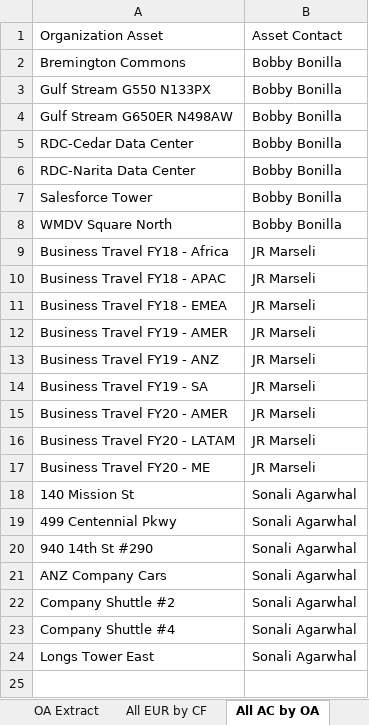
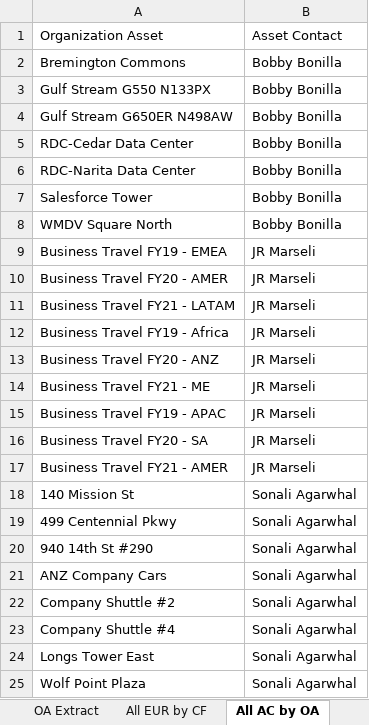
Before and after one commit to funfetti/sustainability-demo-data, an Excel workbook: Junction Objects Load Helper.xlsx, sheet All AC by OA, drawn as a sheet; values as stored, in another font and other column widths than the file's, no borders; charts and pictures not drawn; removed rows and columns are numbered as before the commit, all else as after; the diff names each change by its address in the sheet, - before the commit and + after, or states it on an @@ line.

```diff
--- a/Junction Objects Load Helper.xlsx (sheet All AC by OA)
+++ b/Junction Objects Load Helper.xlsx (sheet All AC by OA)
-row 9: Business Travel FY18 - Africa | JR Marseli
-row 10: Business Travel FY18 - APAC | JR Marseli
-A9: Business Travel FY18 - EMEA
+A9: Business Travel FY19 - EMEA
-row 12: Business Travel FY19 - AMER | JR Marseli
-row 13: Business Travel FY19 - ANZ | JR Marseli
-row 14: Business Travel FY19 - SA | JR Marseli
-A11: Business Travel FY20 - LATAM
+A11: Business Travel FY21 - LATAM
+row 12: Business Travel FY19 - Africa | JR Marseli
+row 13: Business Travel FY20 - ANZ | JR Marseli
-A14: Business Travel FY20 - ME
+A14: Business Travel FY21 - ME
+row 15: Business Travel FY19 - APAC | JR Marseli
+row 16: Business Travel FY20 - SA | JR Marseli
+row 17: Business Travel FY21 - AMER | JR Marseli
+row 25: Wolf Point Plaza | Sonali Agarwhal
```
Also changed, not shown: sheet CFRI Feb 4, sheet EUR extract, sheet All EUR by CF, sheet CF extract, sheet ACI Feb 4, sheet OA Extract, 2 more sheets, other sheet tabs, charts or pictures, 1 other file.
